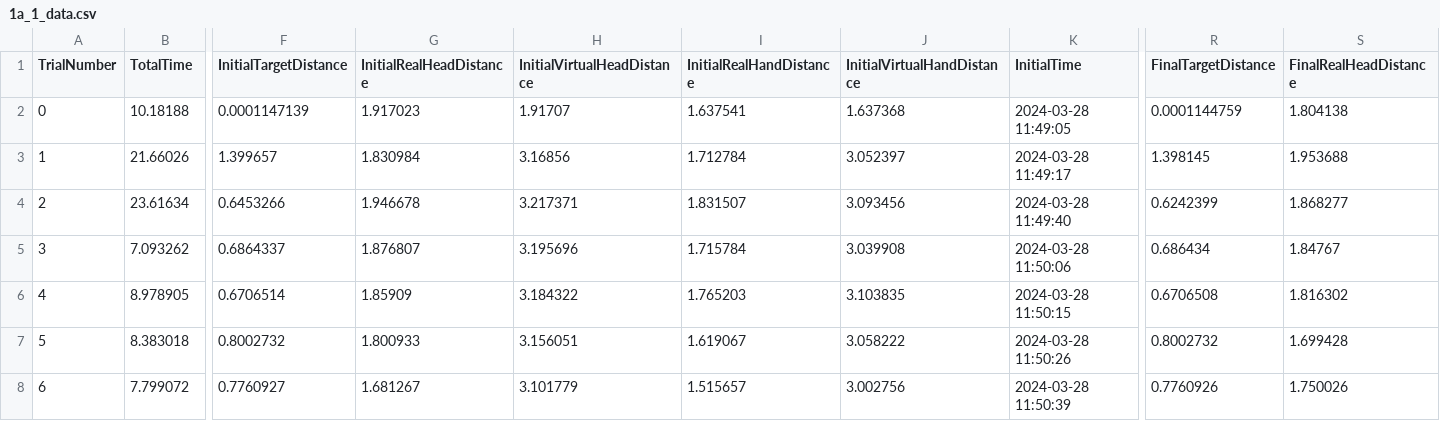
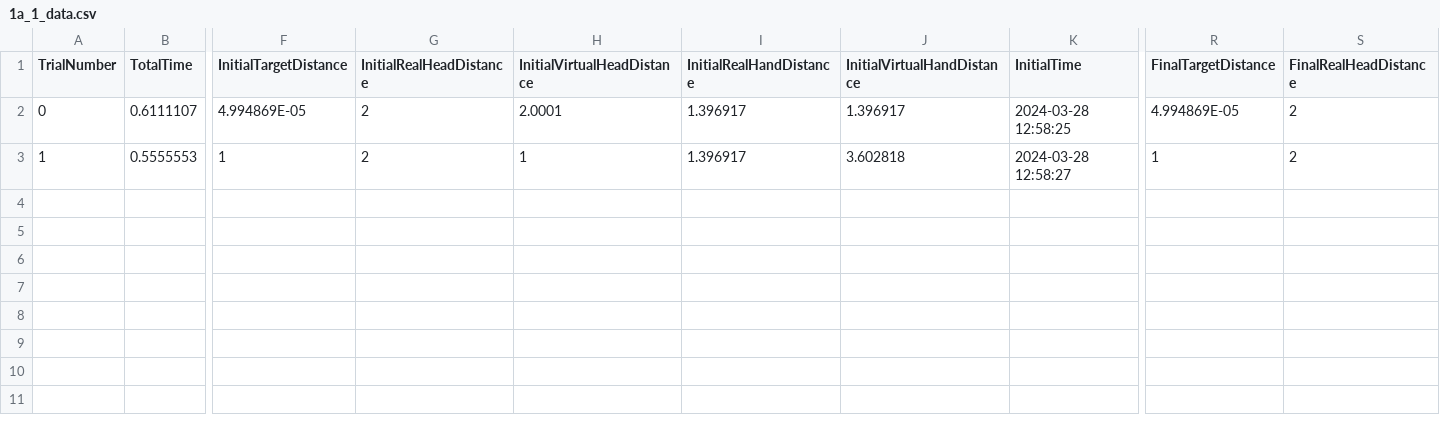
Before and after one commit to Tsuriko/Redirection, a CSV file: OpenRDW/Assets/StreamingAssets/RDW Test/1a/1a_1_data.csv, drawn as a sheet; only a part is shown, gaps mark what is left out; rows hold the shown columns only; the diff covers the shown part only; the diff names each change by its address in the sheet, - before the commit and + after, or states it on an @@ line.

```diff
--- a/OpenRDW/Assets/StreamingAssets/RDW Test/1a/1a_1_data.csv
+++ b/OpenRDW/Assets/StreamingAssets/RDW Test/1a/1a_1_data.csv
-B2 (TotalTime): 10.18188
+B2 (TotalTime): 0.6111107
-F2 (InitialTargetDistance): 0.0001147139
+F2 (InitialTargetDistance): 4.994869E-05
-G2 (InitialRealHeadDistance): 1.917023
+G2 (InitialRealHeadDistance): 2
-H2 (InitialVirtualHeadDistance): 1.91707
+H2 (InitialVirtualHeadDistance): 2.0001
-I2 (InitialRealHandDistance): 1.637541
+I2 (InitialRealHandDistance): 1.396917
-J2 (InitialVirtualHandDistance): 1.637368
+J2 (InitialVirtualHandDistance): 1.396917
-K2 (InitialTime): 2024-03-28 11:49:05
+K2 (InitialTime): 2024-03-28 12:58:25
-R2 (FinalTargetDistance): 0.0001144759
+R2 (FinalTargetDistance): 4.994869E-05
-S2 (FinalRealHeadDistance): 1.804138
+S2 (FinalRealHeadDistance): 2
-B3 (TotalTime): 21.66026
+B3 (TotalTime): 0.5555553
-F3 (InitialTargetDistance): 1.399657
+F3 (InitialTargetDistance): 1
-G3 (InitialRealHeadDistance): 1.830984
+G3 (InitialRealHeadDistance): 2
-H3 (InitialVirtualHeadDistance): 3.16856
+H3 (InitialVirtualHeadDistance): 1
-I3 (InitialRealHandDistance): 1.712784
+I3 (InitialRealHandDistance): 1.396917
-J3 (InitialVirtualHandDistance): 3.052397
+J3 (InitialVirtualHandDistance): 3.602818
-K3 (InitialTime): 2024-03-28 11:49:17
+K3 (InitialTime): 2024-03-28 12:58:27
-R3 (FinalTargetDistance): 1.398145
+R3 (FinalTargetDistance): 1
-S3 (FinalRealHeadDistance): 1.953688
+S3 (FinalRealHeadDistance): 2
-row 4: 2 | 23.61634 | 0.6453266 | 1.946678 | 3.217371 | 1.831507 | 3.093456 | 2024-03-28 11:49:40 | 0.6242399 | 1.868277
-row 5: 3 | 7.093262 | 0.6864337 | 1.876807 | 3.195696 | 1.715784 | 3.039908 | 2024-03-28 11:50:06 | 0.686434 | 1.84767
-row 6: 4 | 8.978905 | 0.6706514 | 1.85909 | 3.184322 | 1.765203 | 3.103835 | 2024-03-28 11:50:15 | 0.6706508 | 1.816302
-row 7: 5 | 8.383018 | 0.8002732 | 1.800933 | 3.156051 | 1.619067 | 3.058222 | 2024-03-28 11:50:26 | 0.8002732 | 1.699428
-row 8: 6 | 7.799072 | 0.7760927 | 1.681267 | 3.101779 | 1.515657 | 3.002756 | 2024-03-28 11:50:39 | 0.7760926 | 1.750026
```
Also changed, not shown: 8 edited cells elsewhere in this file, OpenRDW/Assets/StreamingAssets/RDW Test/1a/1a_1_data2.csv, 8 other files.
